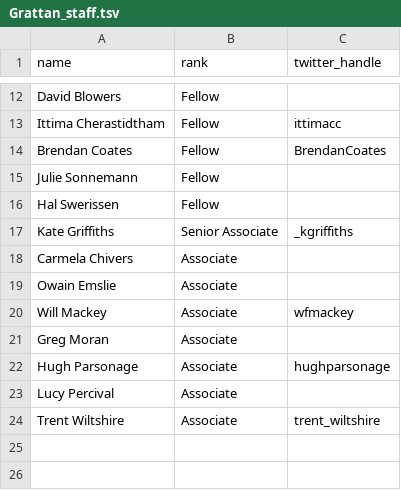
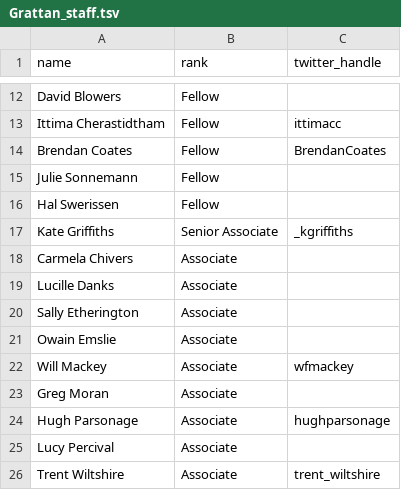
Before and after one commit to HughParsonage/grattanReporter, a TSV file: data-raw/Grattan_staff.tsv, drawn as a sheet; only a part is shown, gaps mark what is left out.

```diff
--- a/data-raw/Grattan_staff.tsv
+++ b/data-raw/Grattan_staff.tsv
@@ -18,2 +18,4 @@ Kate Griffiths	Senior Associate	_kgriffiths
 Carmela Chivers	Associate
+Lucille Danks	Associate
+Sally Etherington	Associate
 Owain Emslie	Associate
```
Also changed, not shown: 12 other files.
